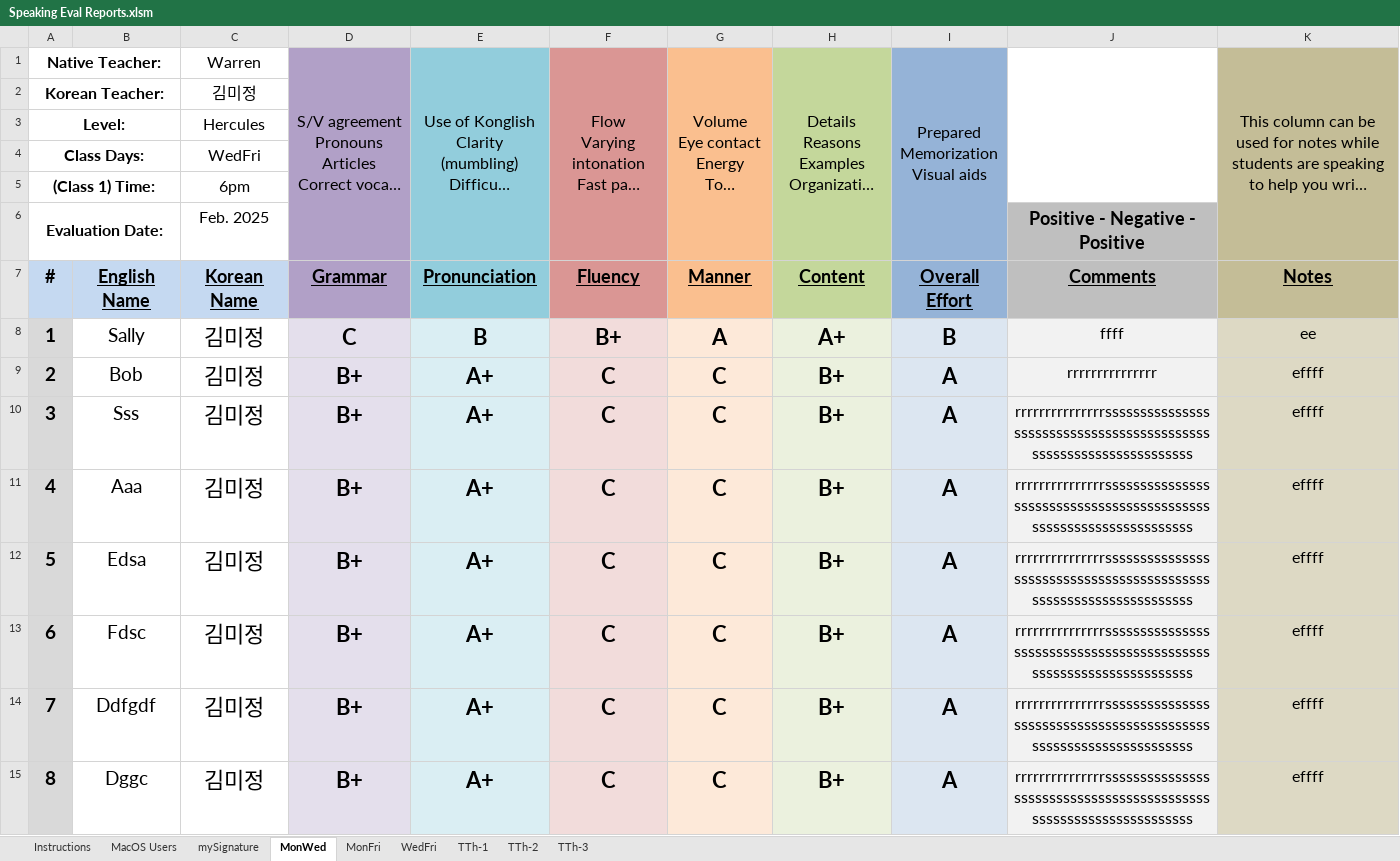
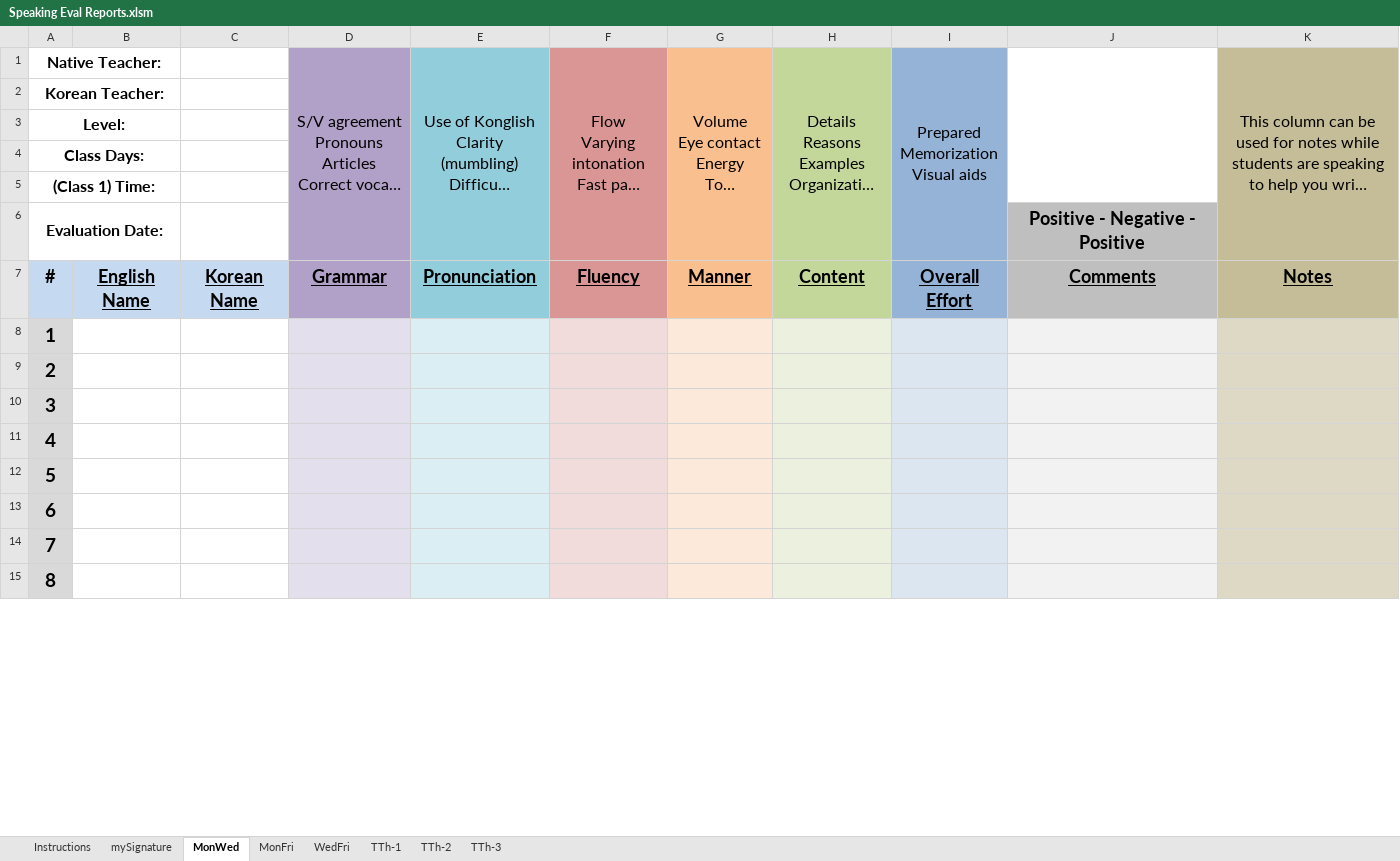
Before and after one commit to papercutter0324/SpeakingEvals, an Excel workbook: Speaking Eval Reports.xlsm, sheet MonWed, drawn as a sheet; only a part is shown; long unchanged cells end in …; values as stored, in another font and other column widths than the file's, no borders; charts and pictures not drawn; the diff covers the shown part only; the diff names each change by its address in the sheet, - before the commit and + after, or states it on an @@ line.

Commit message:
Add files via upload

```diff
--- a/Speaking Eval Reports.xlsm (sheet MonWed)
+++ b/Speaking Eval Reports.xlsm (sheet MonWed)
@@ sheet tab hidden: MacOS Users @@
-C1: Warren
+C1: (empty)
-C2: 김미정
+C2: (empty)
-C3: Hercules
+C3: (empty)
-C4: WedFri
+C4: (empty)
-C5: 6pm
+C5: (empty)
-C6: Feb. 2025
+C6: (empty)
-B8: Sally
+B8: (empty)
-C8:C15: 김미정
+C8:C15: (empty)
-D8: C
+D8: (empty)
-E8: B
+E8: (empty)
-F8: B+
+F8: (empty)
-G8: A
+G8: (empty)
-H8: A+
+H8: (empty)
-I8: B
+I8: (empty)
-J8: ffff
+J8: (empty)
-K8: ee
+K8: (empty)
-B9: Bob
+B9: (empty)
-D9:D15: B+
+D9:D15: (empty)
-E9:E15: A+
+E9:E15: (empty)
-F9:F15: C
+F9:F15: (empty)
-G9:G15: C
+G9:G15: (empty)
-H9:H15: B+
+H9:H15: (empty)
-I9:I15: A
+I9:I15: (empty)
-J9: rrrrrrrrrrrrrrr
+J9: (empty)
-K9:K15: effff
+K9:K15: (empty)
-B10: Sss
+B10: (empty)
-J10:J15: rrrrrrrrrrrrrrrssssssssssssssssssssssssssssssssssssssssssssssssssssssssssssssssss
+J10:J15: (empty)
-B11: Aaa
+B11: (empty)
-B12: Edsa
+B12: (empty)
-B13: Fdsc
+B13: (empty)
-B14: Ddfgdf
+B14: (empty)
-B15: Dggc
+B15: (empty)
```
Also changed, not shown: 170 edited cells elsewhere in this sheet, sheet MonFri, sheet WedFri, sheet TTh-1, sheet TTh-2, sheet TTh-3, charts or pictures.
